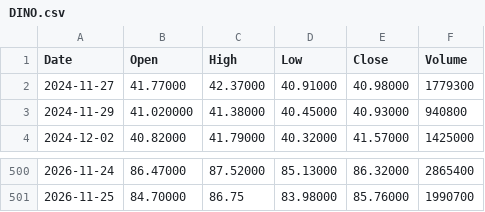
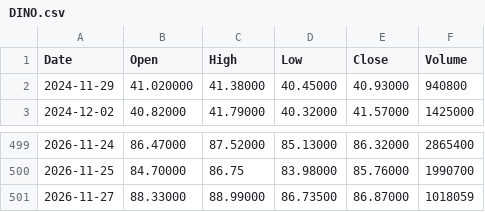
Before and after one commit to pavlyku-ux/ibi-data, a CSV file: data/DINO.csv, drawn as a sheet; only a part is shown, gaps mark what is left out; removed rows and columns are numbered as before the commit, all else as after; the diff names each change by its address in the sheet, - before the commit and + after, or states it on an @@ line.

Commit message:
DINO 2026-11-28

```diff
--- a/data/DINO.csv
+++ b/data/DINO.csv
-row 2: 2024-11-27 | 41.77000 | 42.37000 | 40.91000 | 40.98000 | 1779300
+row 501: 2026-11-27 | 88.33000 | 88.99000 | 86.73500 | 86.87000 | 1018059
```
